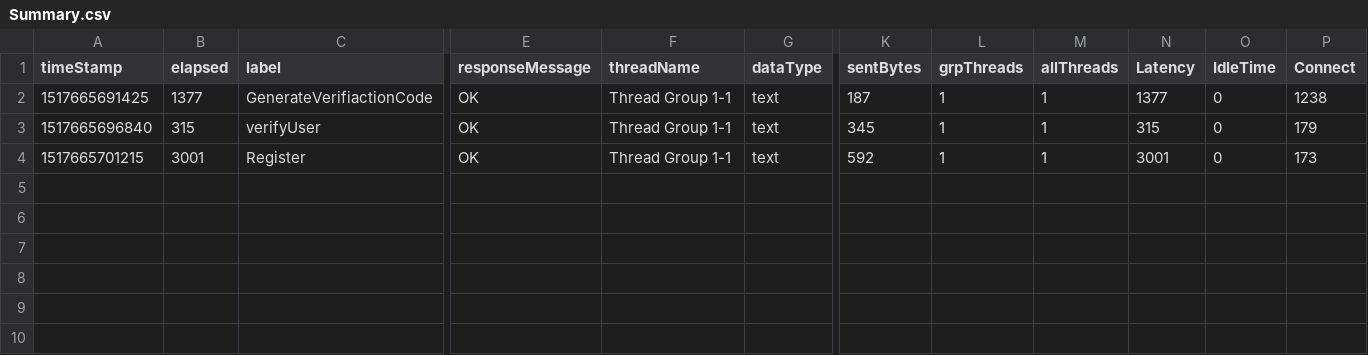
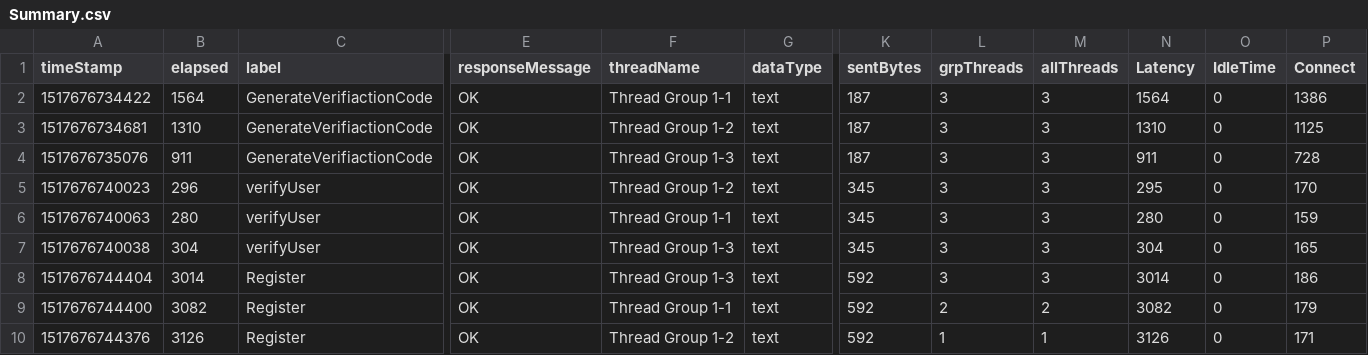
Before and after one commit to hodkashtan/pazJmeter, a CSV file: bin/Summary.csv, drawn as a sheet; only a part is shown, gaps mark what is left out; addresses are those after the commit; rows hold the shown columns only; the diff names each change by its address in the sheet, - before the commit and + after, or states it on an @@ line.

```diff
--- a/bin/Summary.csv
+++ b/bin/Summary.csv
-A2 (timeStamp): 1517665691425
+A2 (timeStamp): 1517676734422
-B2 (elapsed): 1377
+B2 (elapsed): 1564
-L2 (grpThreads): 1
+L2 (grpThreads): 3
-M2 (allThreads): 1
+M2 (allThreads): 3
-N2 (Latency): 1377
+N2 (Latency): 1564
-P2 (Connect): 1238
+P2 (Connect): 1386
+row 3: 1517676734681 | 1310 | GenerateVerifiactionCode | OK | Thread Group 1-2 | text | 187 | 3 | 3 | 1310 | 0 | 1125
+row 4: 1517676735076 | 911 | GenerateVerifiactionCode | OK | Thread Group 1-3 | text | 187 | 3 | 3 | 911 | 0 | 728
+row 5: 1517676740023 | 296 | verifyUser | OK | Thread Group 1-2 | text | 345 | 3 | 3 | 295 | 0 | 170
-A6 (timeStamp): 1517665696840
+A6 (timeStamp): 1517676740063
-B6 (elapsed): 315
+B6 (elapsed): 280
-L6 (grpThreads): 1
+L6 (grpThreads): 3
-M6 (allThreads): 1
+M6 (allThreads): 3
-N6 (Latency): 315
+N6 (Latency): 280
-P6 (Connect): 179
+P6 (Connect): 159
+row 7: 1517676740038 | 304 | verifyUser | OK | Thread Group 1-3 | text | 345 | 3 | 3 | 304 | 0 | 165
+row 8: 1517676744404 | 3014 | Register | OK | Thread Group 1-3 | text | 592 | 3 | 3 | 3014 | 0 | 186
+row 9: 1517676744400 | 3082 | Register | OK | Thread Group 1-1 | text | 592 | 2 | 2 | 3082 | 0 | 179
-A10 (timeStamp): 1517665701215
+A10 (timeStamp): 1517676744376
-B10 (elapsed): 3001
+B10 (elapsed): 3126
-F10 (threadName): Thread Group 1-1
+F10 (threadName): Thread Group 1-2
-N10 (Latency): 3001
+N10 (Latency): 3126
-P10 (Connect): 173
+P10 (Connect): 171
```
Also changed, not shown: bin/usersInfo.csv, 9 other files.
